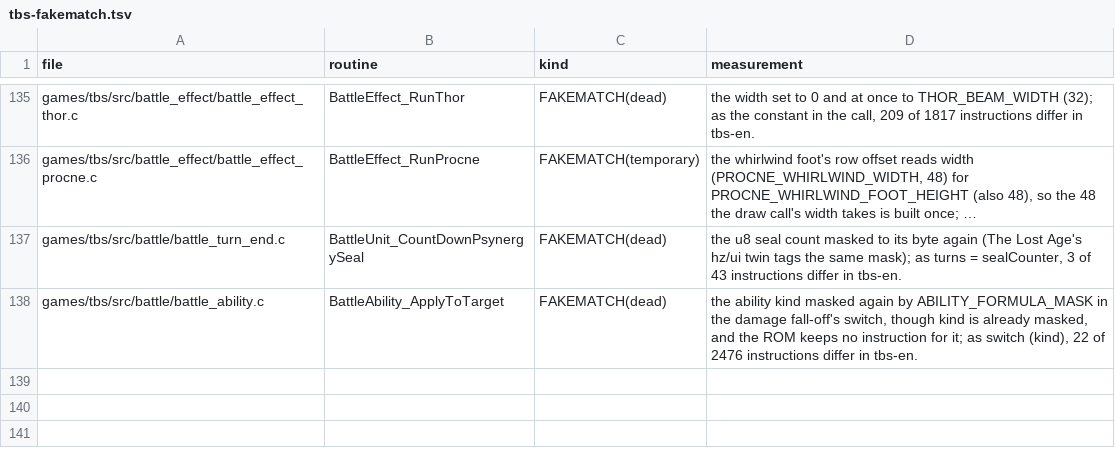
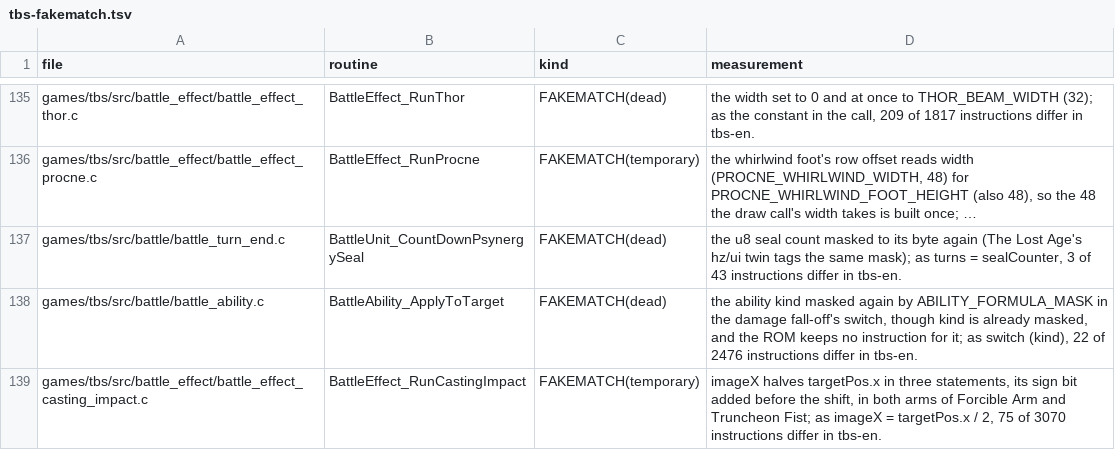
Before and after one commit to PascalPixel/alchemy-devtools, a TSV file: evidence/tbs-fakematch.tsv, drawn as a sheet; only a part is shown, gaps mark what is left out; long unchanged cells end in …; the diff names each change by its address in the sheet, - before the commit and + after, or states it on an @@ line.

```diff
--- a/evidence/tbs-fakematch.tsv
+++ b/evidence/tbs-fakematch.tsv
+row 139: games/tbs/src/battle_effect/battle_effect_casting_impact.c | BattleEffect_RunCastingImpact | FAKEMATCH(temporary) | imageX halves targetPos.x in three statements, its sign bit added before the shift, in both arms of Forcible Arm and Truncheon Fist; as imageX = targetPos.x / 2, 75 of 3070 instructions differ in tbs-en.
```
Also changed, not shown: evidence/tbs-names.tsv, evidence/tla-fakematch.tsv, 1 other file.
